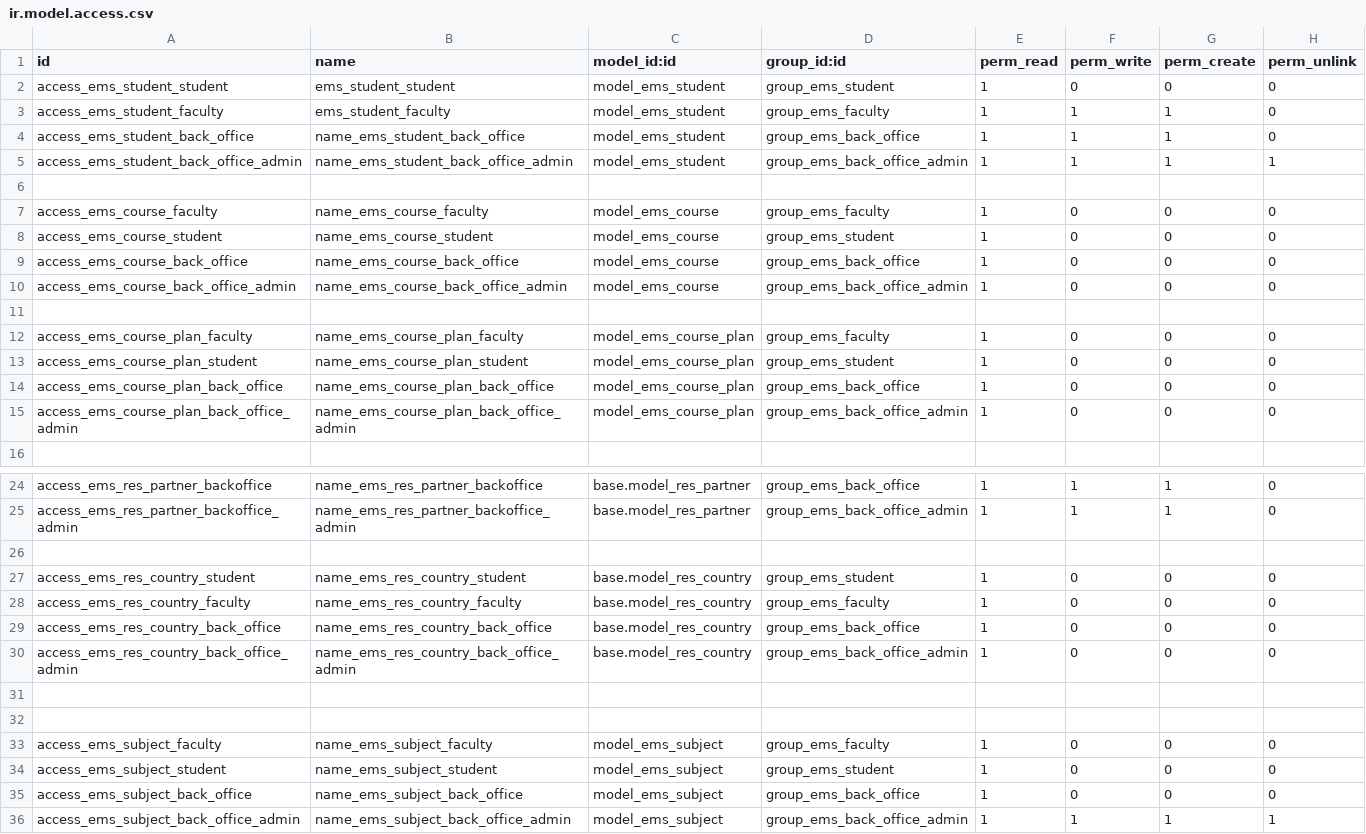
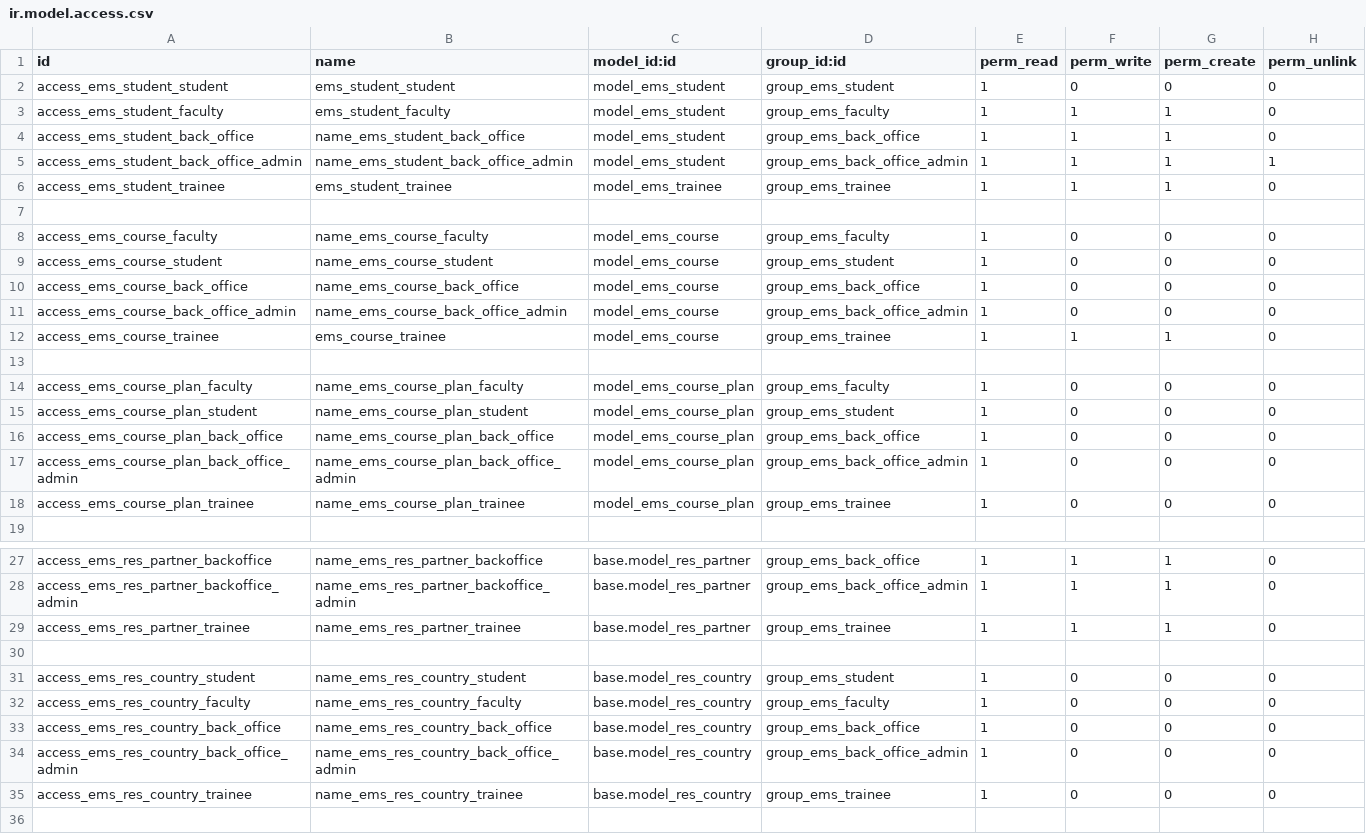
Before and after one commit to primecv/openeducat_erp, a CSV file: emsprime_core/security/ir.model.access.csv, drawn as a sheet; only a part is shown, gaps mark what is left out; the shorter side is filled out with more unchanged rows; the diff covers the shown part only; the diff names each change by its address in the sheet, - before the commit and + after, or states it on an @@ line.

Commit message:
Changes to add access to trainees

```diff
--- a/emsprime_core/security/ir.model.access.csv
+++ b/emsprime_core/security/ir.model.access.csv
+row 6: access_ems_student_trainee | ems_student_trainee | model_ems_trainee | group_ems_trainee | 1 | 1 | 1 | 0
+row 12: access_ems_course_trainee | ems_course_trainee | model_ems_course | group_ems_trainee | 1 | 1 | 1 | 0
+row 18: access_ems_course_plan_trainee | name_ems_course_plan_trainee | model_ems_course_plan | group_ems_trainee | 1 | 0 | 0 | 0
+row 29: access_ems_res_partner_trainee | name_ems_res_partner_trainee | base.model_res_partner | group_ems_trainee | 1 | 1 | 1 | 0
+row 35: access_ems_res_country_trainee | name_ems_res_country_trainee | base.model_res_country | group_ems_trainee | 1 | 0 | 0 | 0
```
Also changed, not shown: 6 added rows elsewhere in this file, 4 other files.
